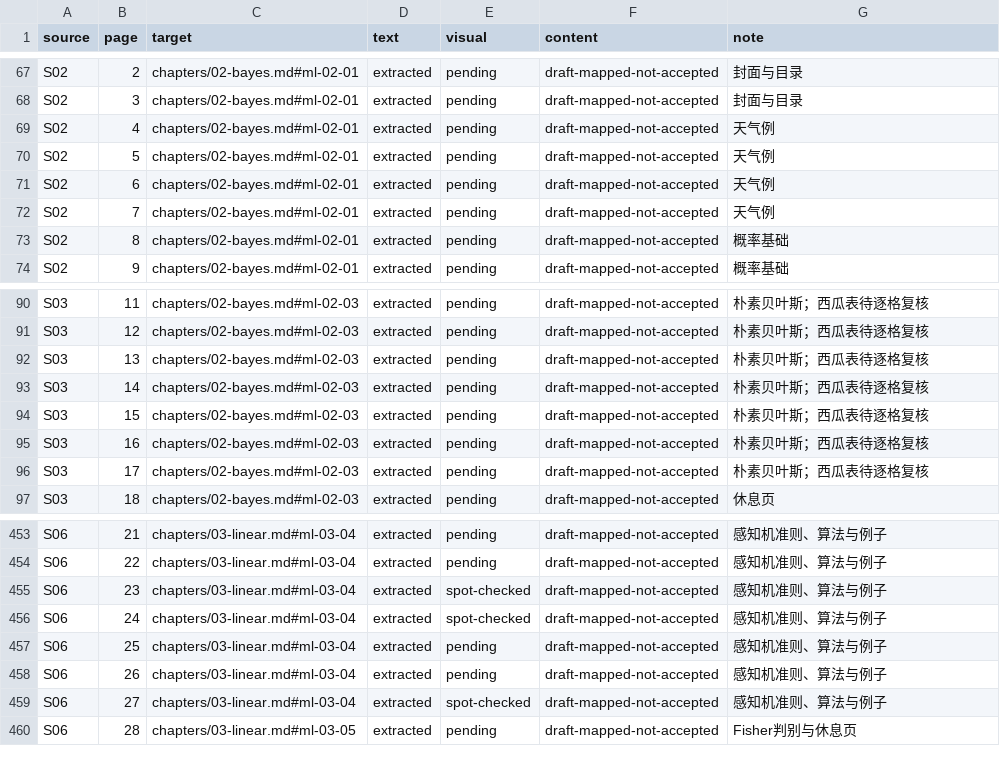
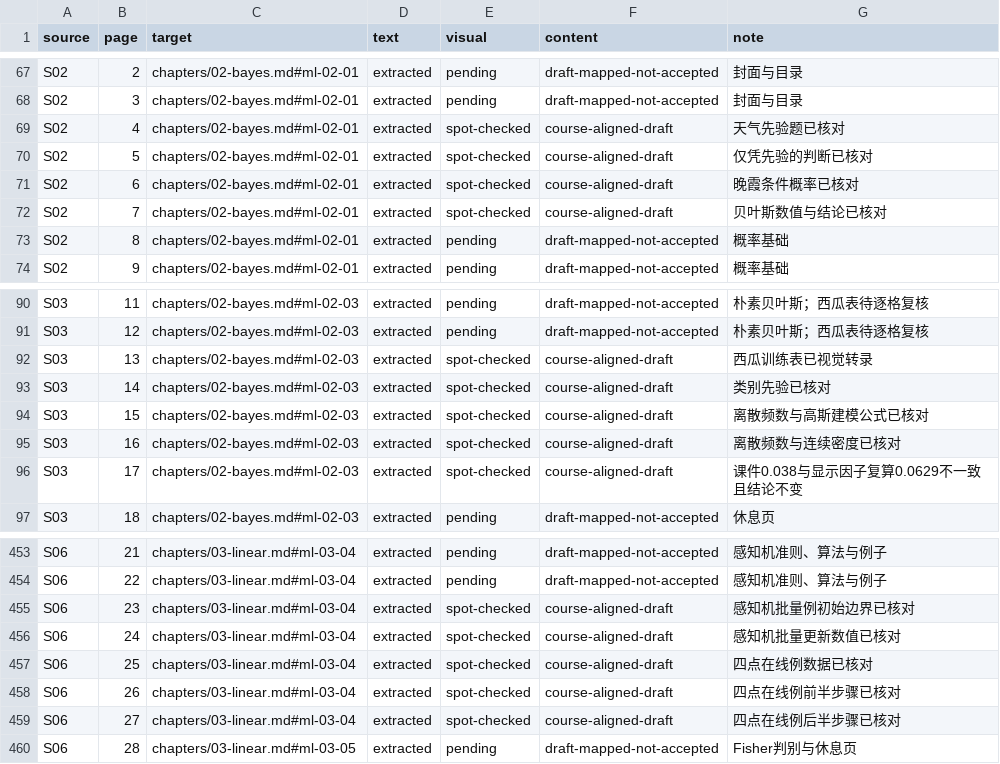
Before and after one commit to wly63227/UCAS-machine-learning, a CSV file: sources/page-coverage.csv, drawn as a sheet; only a part is shown, gaps mark what is left out; the diff covers the shown part only.

Commit message:
Align textbook with course slides and restore examples

```diff
--- a/sources/page-coverage.csv
+++ b/sources/page-coverage.csv
@@ -68,6 +68,6 @@ S02,2,chapters/02-bayes.md#ml-02-01,extracted,pending,draft-mapped-not-accepted,
 S02,3,chapters/02-bayes.md#ml-02-01,extracted,pending,draft-mapped-not-accepted,封面与目录
-S02,4,chapters/02-bayes.md#ml-02-01,extracted,pending,draft-mapped-not-accepted,天气例
-S02,5,chapters/02-bayes.md#ml-02-01,extracted,pending,draft-mapped-not-accepted,天气例
-S02,6,chapters/02-bayes.md#ml-02-01,extracted,pending,draft-mapped-not-accepted,天气例
-S02,7,chapters/02-bayes.md#ml-02-01,extracted,pending,draft-mapped-not-accepted,天气例
+S02,4,chapters/02-bayes.md#ml-02-01,extracted,spot-checked,course-aligned-draft,天气先验题已核对
+S02,5,chapters/02-bayes.md#ml-02-01,extracted,spot-checked,course-aligned-draft,仅凭先验的判断已核对
+S02,6,chapters/02-bayes.md#ml-02-01,extracted,spot-checked,course-aligned-draft,晚霞条件概率已核对
+S02,7,chapters/02-bayes.md#ml-02-01,extracted,spot-checked,course-aligned-draft,贝叶斯数值与结论已核对
 S02,8,chapters/02-bayes.md#ml-02-01,extracted,pending,draft-mapped-not-accepted,概率基础
@@ -91,7 +91,7 @@ S03,11,chapters/02-bayes.md#ml-02-03,extracted,pending,draft-mapped-not-accepted
 S03,12,chapters/02-bayes.md#ml-02-03,extracted,pending,draft-mapped-not-accepted,朴素贝叶斯；西瓜表待逐格复核
-S03,13,chapters/02-bayes.md#ml-02-03,extracted,pending,draft-mapped-not-accepted,朴素贝叶斯；西瓜表待逐格复核
-S03,14,chapters/02-bayes.md#ml-02-03,extracted,pending,draft-mapped-not-accepted,朴素贝叶斯；西瓜表待逐格复核
-S03,15,chapters/02-bayes.md#ml-02-03,extracted,pending,draft-mapped-not-accepted,朴素贝叶斯；西瓜表待逐格复核
-S03,16,chapters/02-bayes.md#ml-02-03,extracted,pending,draft-mapped-not-accepted,朴素贝叶斯；西瓜表待逐格复核
-S03,17,chapters/02-bayes.md#ml-02-03,extracted,pending,draft-mapped-not-accepted,朴素贝叶斯；西瓜表待逐格复核
+S03,13,chapters/02-bayes.md#ml-02-03,extracted,spot-checked,course-aligned-draft,西瓜训练表已视觉转录
+S03,14,chapters/02-bayes.md#ml-02-03,extracted,spot-checked,course-aligned-draft,类别先验已核对
+S03,15,chapters/02-bayes.md#ml-02-03,extracted,spot-checked,course-aligned-draft,离散频数与高斯建模公式已核对
+S03,16,chapters/02-bayes.md#ml-02-03,extracted,spot-checked,course-aligned-draft,离散频数与连续密度已核对
+S03,17,chapters/02-bayes.md#ml-02-03,extracted,spot-checked,course-aligned-draft,课件0.038与显示因子复算0.0629不一致且结论不变
 S03,18,chapters/02-bayes.md#ml-02-03,extracted,pending,draft-mapped-not-accepted,休息页
@@ -454,7 +454,7 @@ S06,21,chapters/03-linear.md#ml-03-04,extracted,pending,draft-mapped-not-accepte
 S06,22,chapters/03-linear.md#ml-03-04,extracted,pending,draft-mapped-not-accepted,感知机准则、算法与例子
-S06,23,chapters/03-linear.md#ml-03-04,extracted,spot-checked,draft-mapped-not-accepted,感知机准则、算法与例子
-S06,24,chapters/03-linear.md#ml-03-04,extracted,spot-checked,draft-mapped-not-accepted,感知机准则、算法与例子
-S06,25,chapters/03-linear.md#ml-03-04,extracted,pending,draft-mapped-not-accepted,感知机准则、算法与例子
-S06,26,chapters/03-linear.md#ml-03-04,extracted,pending,draft-mapped-not-accepted,感知机准则、算法与例子
-S06,27,chapters/03-linear.md#ml-03-04,extracted,spot-checked,draft-mapped-not-accepted,感知机准则、算法与例子
+S06,23,chapters/03-linear.md#ml-03-04,extracted,spot-checked,course-aligned-draft,感知机批量例初始边界已核对
+S06,24,chapters/03-linear.md#ml-03-04,extracted,spot-checked,course-aligned-draft,感知机批量更新数值已核对
+S06,25,chapters/03-linear.md#ml-03-04,extracted,spot-checked,course-aligned-draft,四点在线例数据已核对
+S06,26,chapters/03-linear.md#ml-03-04,extracted,spot-checked,course-aligned-draft,四点在线例前半步骤已核对
+S06,27,chapters/03-linear.md#ml-03-04,extracted,spot-checked,course-aligned-draft,四点在线例后半步骤已核对
 S06,28,chapters/03-linear.md#ml-03-05,extracted,pending,draft-mapped-not-accepted,Fisher判别与休息页
```
Also changed, not shown: 50 edited cells elsewhere in this file, 26 other files.
